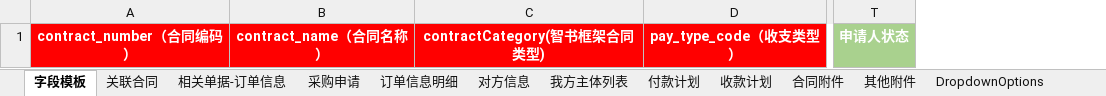
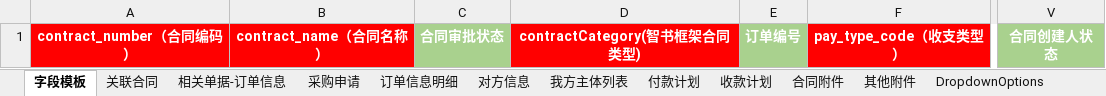
Before and after one commit to AlinaXiong/hero-digital-etl, an Excel workbook: data/templates/contract_anchor_db/智书合同字段-一般流程.xlsx, sheet 字段模板, drawn as a sheet; only a part is shown, gaps mark what is left out; values as stored, in another font and other column widths than the file's, no borders; removed rows and columns are numbered as before the commit, all else as after; the diff names each change by its address in the sheet, - before the commit and + after, or states it on an @@ line.

```diff
--- a/data/templates/contract_anchor_db/智书合同字段-一般流程.xlsx (sheet 字段模板)
+++ b/data/templates/contract_anchor_db/智书合同字段-一般流程.xlsx (sheet 字段模板)
+column C, row 1: 合同审批状态
+column E, row 1: 订单编号
-column T, row 1: 申请人状态
+column V, row 1: 合同创建人状态
```
Also changed, not shown: data/templates/contract_anchor_db/智书合同字段-主播流程.xlsx, 11 other files.
